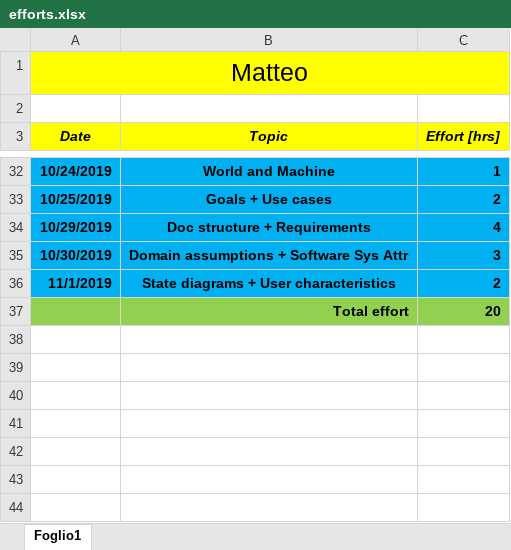
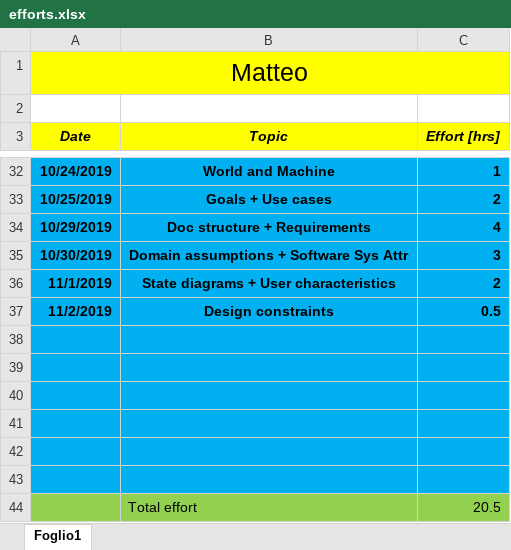
Before and after one commit to pozziteo/PozziSaccoVentura-SwEng2, an Excel workbook: RASD/efforts.xlsx, sheet Foglio1, drawn as a sheet; only a part is shown, gaps mark what is left out; values as stored, in another font and other column widths than the file's, no borders; addresses are those after the commit; the diff names each change by its address in the sheet, - before the commit and + after, or states it on an @@ line.

Commit message:
add design constraints

```diff
--- a/RASD/efforts.xlsx (sheet Foglio1)
+++ b/RASD/efforts.xlsx (sheet Foglio1)
+row 37: 11/2/2019 | Design constraints | 0.5
-A38:C38 fill: #92D050
+A38:C38 fill: #00B0F0
-row 38:  | Total effort | 20
+row 38: (empty)
+row 39: (empty)
+row 40: (empty)
+row 41: (empty)
+row 42: (empty)
+row 43: (empty)
+row 44:  | Total effort | 20.5
```
Also changed, not shown: 2 other files.
